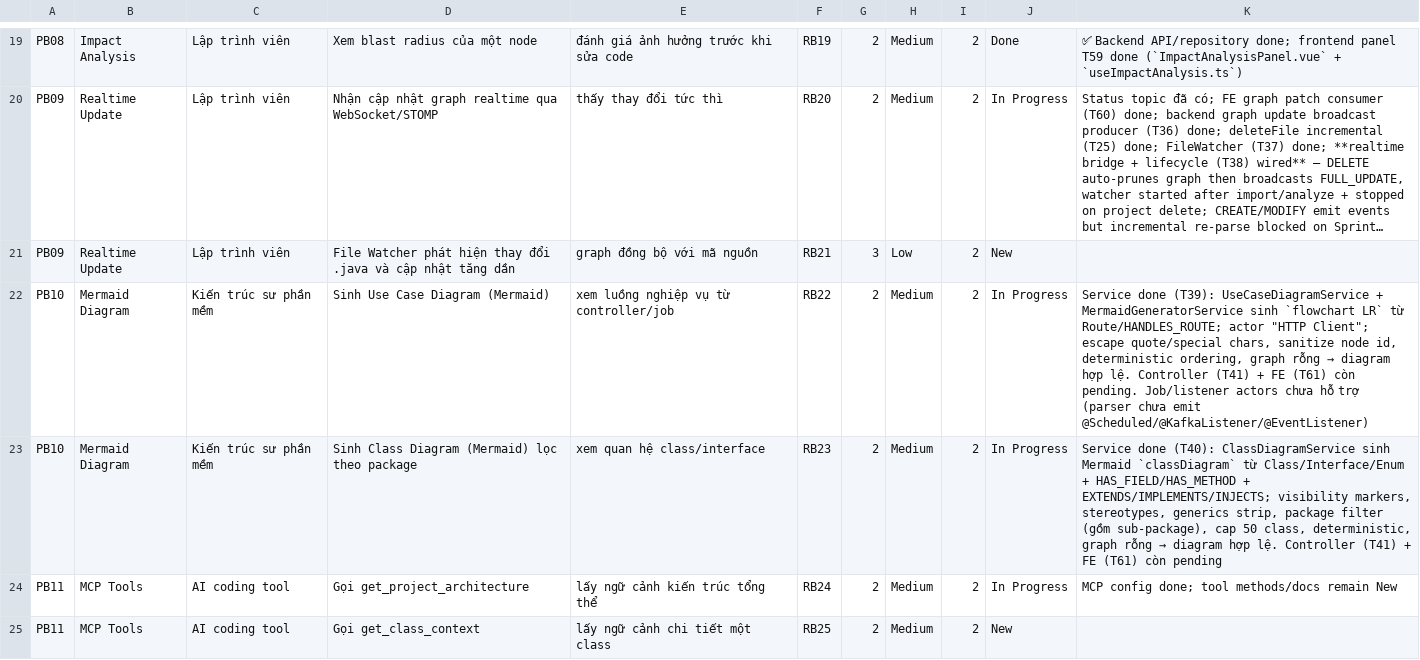
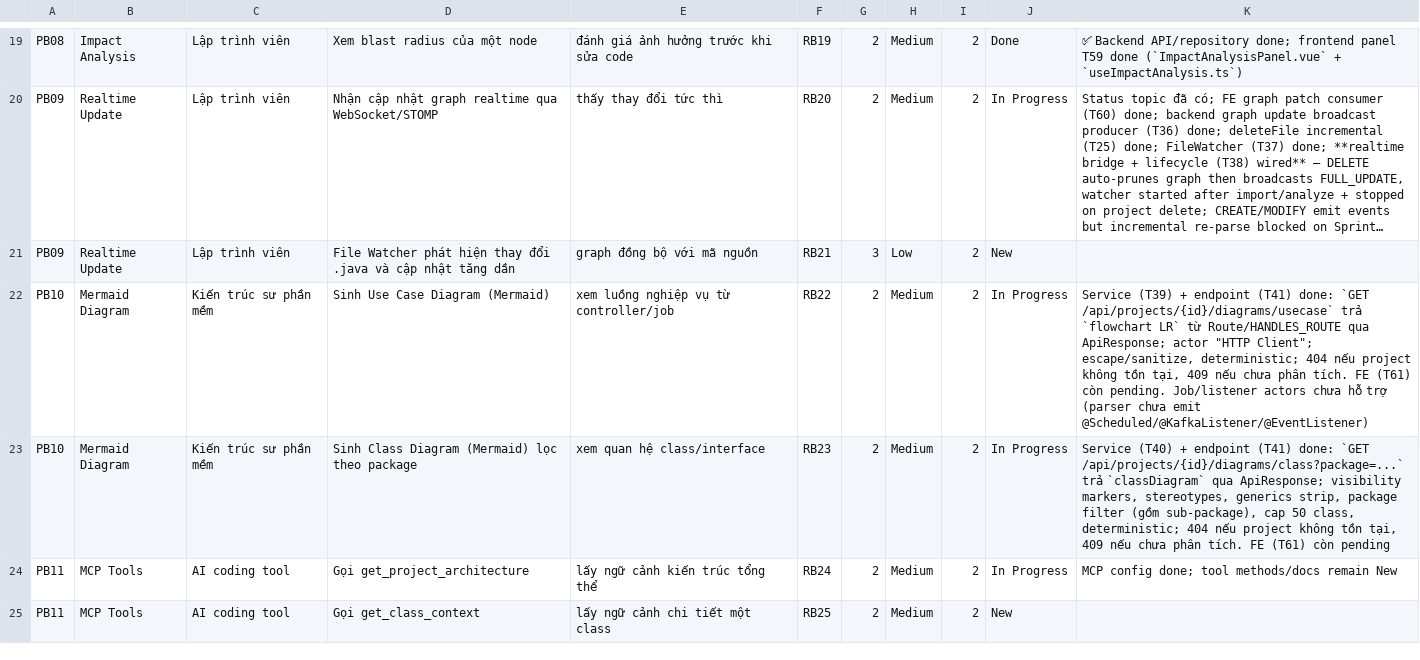
Before and after one commit to ThinhChauTran263/VibeGraph-com, a CSV file: task/csv_exports/release_backlog.csv, drawn as a sheet; only a part is shown, gaps mark what is left out; long unchanged cells end in …; the diff names each change by its address in the sheet, - before the commit and + after, or states it on an @@ line.

```diff
--- a/task/csv_exports/release_backlog.csv
+++ b/task/csv_exports/release_backlog.csv
@@ K22: Service done (T39): UseCaseDiagramService + MermaidGeneratorService sinh `flowchart LR` từ Route/HANDLES_ROUTE; actor "HTTP Client"; escape quote/special chars, sanitize node id, deterministic ordering, graph rỗng → diagram hợp lệ. Controller (T41) + FE (T61)… → Service (T39) + endpoint (T41) done: `GET /api/projects/{id}/diagrams/usecase` trả `flowchart LR` từ Route/HANDLES_ROUTE qua ApiResponse; actor "HTTP Client"; escape/sanitize, deterministic; 404 nếu project không tồn tại, 409 nếu chưa phân tích. FE (T61)… @@
@@ K23: Service done (T40): ClassDiagramService sinh Mermaid `classDiagram` từ Class/Interface/Enum + HAS_FIELD/HAS_METHOD + EXTENDS/IMPLEMENTS/INJECTS; visibility markers, stereotypes, generics strip, package filter (gồm sub-package), cap 50 class, deterministic, graph rỗng → diagram hợp lệ. Controller (T41) + FE (T61)… → Service (T40) + endpoint (T41) done: `GET /api/projects/{id}/diagrams/class?package=...` trả `classDiagram` qua ApiResponse; visibility markers, stereotypes, generics strip, package filter (gồm sub-package), cap 50 class, deterministic; 404 nếu project không tồn tại, 409 nếu chưa phân tích. FE (T61)… @@
```
Also changed, not shown: task/csv_exports/product_backlog.csv, task/csv_exports/sprint_backlog.csv, 5 other files.
